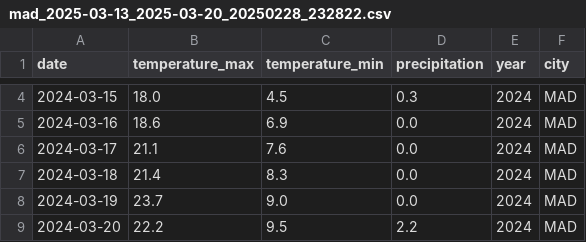
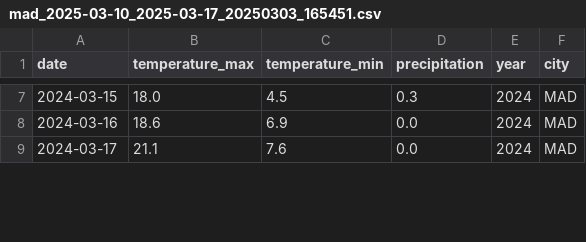
Before and after one commit to Flor70/dsf_final_project, a CSV file: outputs/weather_data/mad_2025-03-10_2025-03-17_20250303_165451.csv (was outputs/weather_data/mad_2025-03-13_2025-03-20_20250228_232822.csv), drawn as a sheet; only a part is shown, gaps mark what is left out; the diff covers the shown part only.

```diff
--- a/outputs/weather_data/mad_2025-03-13_2025-03-20_20250228_232822.csv
+++ b/outputs/weather_data/mad_2025-03-10_2025-03-17_20250303_165451.csv
@@ -6,4 +9 @@ date,temperature_max,temperature_min,precipitation,year,city
 2024-03-17,21.1,7.6,0.0,2024,MAD
-2024-03-18,21.4,8.3,0.0,2024,MAD
-2024-03-19,23.7,9.0,0.0,2024,MAD
-2024-03-20,22.2,9.5,2.2,2024,MAD
```
Also changed, not shown: 15 added rows and 12 removed rows elsewhere in this file, outputs/raw_data/serpapi_raw_BCN_MAD_2025-03-14.csv, 11 other files.
